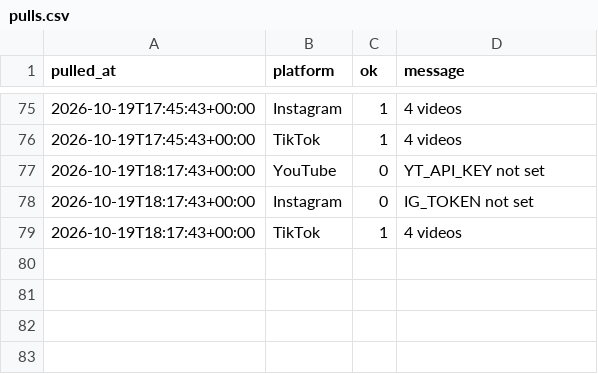
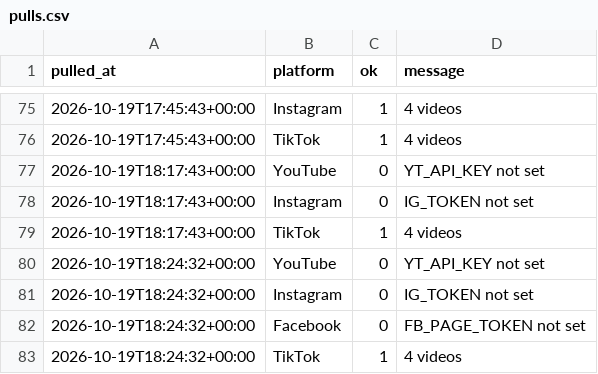
Before and after one commit to Akshay-ALLAM/mapfacto-studio, a CSV file: data/pulls.csv, drawn as a sheet; only a part is shown, gaps mark what is left out; the diff names each change by its address in the sheet, - before the commit and + after, or states it on an @@ line.

```diff
--- a/data/pulls.csv
+++ b/data/pulls.csv
+row 80: 2026-10-19T18:24:32+00:00 | YouTube | 0 | YT_API_KEY not set
+row 81: 2026-10-19T18:24:32+00:00 | Instagram | 0 | IG_TOKEN not set
+row 82: 2026-10-19T18:24:32+00:00 | Facebook | 0 | FB_PAGE_TOKEN not set
+row 83: 2026-10-19T18:24:32+00:00 | TikTok | 1 | 4 videos
```
Also changed, not shown: data/stats.csv, 1 other file.
